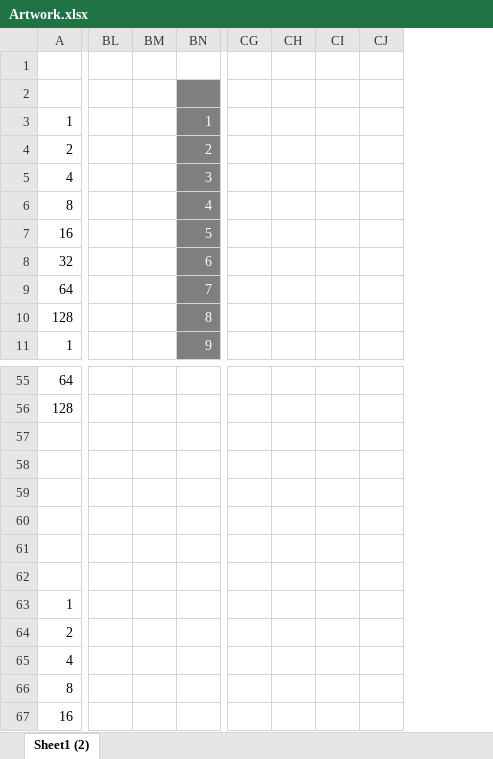
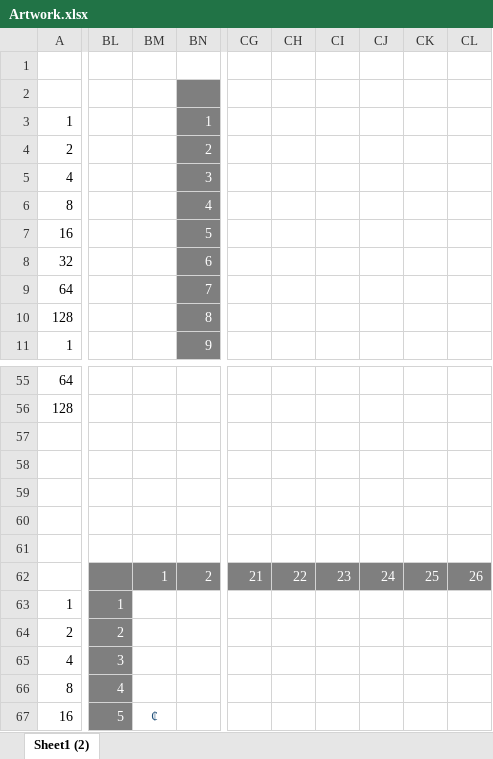
Before and after one commit to filmote/Steve, an Excel workbook: Artwork/Artwork.xlsx, sheet Sheet1 (2), drawn as a sheet; only a part is shown, gaps mark what is left out; values as stored, in another font and other column widths than the file's, no borders; removed rows and columns are numbered as before the commit, all else as after; the diff covers the shown part only; the diff names each change by its address in the sheet, - before the commit and + after, or states it on an @@ line.

Commit message:
Initial commit.

```diff
--- a/Artwork/Artwork.xlsx (sheet Sheet1 (2))
+++ b/Artwork/Artwork.xlsx (sheet Sheet1 (2))
-column CG, empty
-column CH, empty
-column CI, empty
-column CJ, empty
+column CG, row 62: 21
+column CH, row 62: 22
+column CI, row 62: 23
+column CJ, row 62: 24
+column CK, row 62: 25
+column CL, row 62: 26
-BL62:BN62 fill: none
+BL62:BN62 fill: #7F7F7F
-BM62: (empty)
+BM62: 1
-BN62: (empty)
+BN62: 2
-BL63: (empty)
+BL63: 1
-BL63:BL67 fill: none
+BL63:BL67 fill: #7F7F7F
-BL64: (empty)
+BL64: 2
-BL65: (empty)
+BL65: 3
-BL66: (empty)
+BL66: 4
-BL67: (empty)
+BL67: 5
-BM67: (empty)
+BM67: ¢
```
Also changed, not shown: 2 added rows, 2 removed rows, 368 edited cells and cell formats elsewhere in this sheet.
